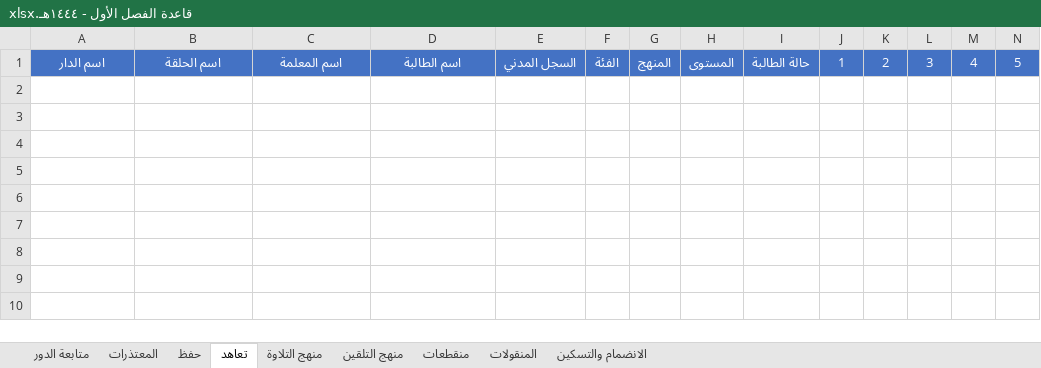
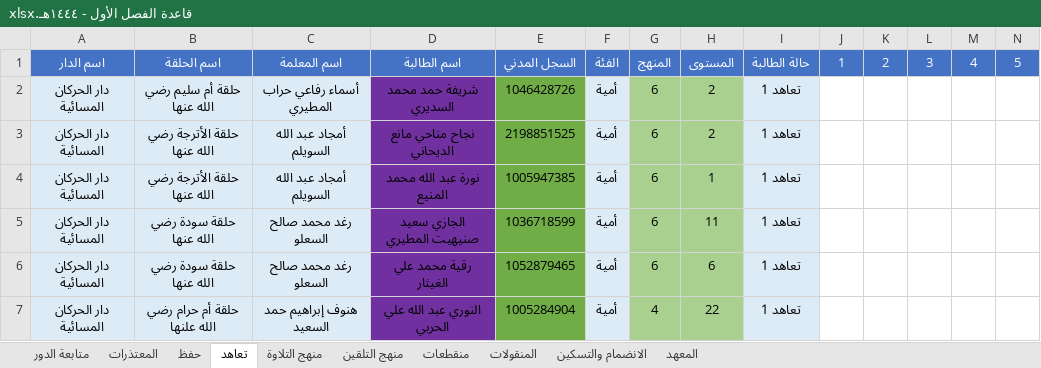
Before and after one commit to raghd-do/scripts, an Excel workbook: make_test_file/القاعدة/قاعدة الفصل الأول - ١٤٤٤هـ.xlsx, sheet تعاهد, drawn as a sheet; only a part is shown; values as stored, in another font and other column widths than the file's, no borders; conditional formats not drawn; rows hold the shown columns only; the diff names each change by its address in the sheet, - before the commit and + after, or states it on an @@ line.

```diff
--- a/make_test_file/القاعدة/قاعدة الفصل الأول - ١٤٤٤هـ.xlsx (sheet تعاهد)
+++ b/make_test_file/القاعدة/قاعدة الفصل الأول - ١٤٤٤هـ.xlsx (sheet تعاهد)
+sheet tab: المعهد
+row 2: دار الحركان المسائية | حلقة أم سليم رضي الله عنها | أسماء رفاعي حراب المطيري | شريفة حمد محمد السديري | 1046428726 | أمية | 6 | 2 | تعاهد 1
+row 3: دار الحركان المسائية | حلقة الأترجة رضي الله عنها | أمجاد عبد الله السويلم | نجاح مناحي مانع الديحاني | 2198851525 | أمية | 6 | 2 | تعاهد 1
+row 4: دار الحركان المسائية | حلقة الأترجة رضي الله عنها | أمجاد عبد الله السويلم | نورة عبد الله محمد المنيع | 1005947385 | أمية | 6 | 1 | تعاهد 1
+row 5: دار الحركان المسائية | حلقة سودة رضي الله عنها | رغد محمد صالح السعلو | الجازي سعيد صنيهيت المطيري | 1036718599 | أمية | 6 | 11 | تعاهد 1
+row 6: دار الحركان المسائية | حلقة سودة رضي الله عنها | رغد محمد صالح السعلو | رقية محمد علي الغيثار | 1052879465 | أمية | 6 | 6 | تعاهد 1
+row 7: دار الحركان المسائية | حلقة أم حرام رضي الله علنها | هنوف إبراهيم حمد السعيد | النوري عبد الله علي الحربي | 1005284904 | أمية | 4 | 22 | تعاهد 1
```
Also changed, not shown: sheet حفظ, sheet منهج التلقين, sheet منهج التلاوة, 29 other files.
